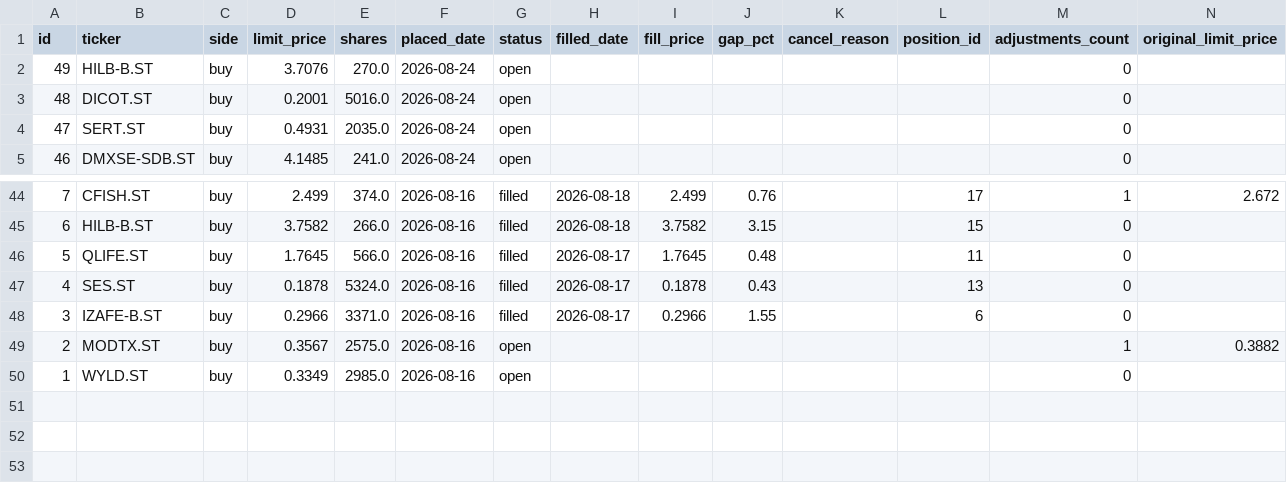
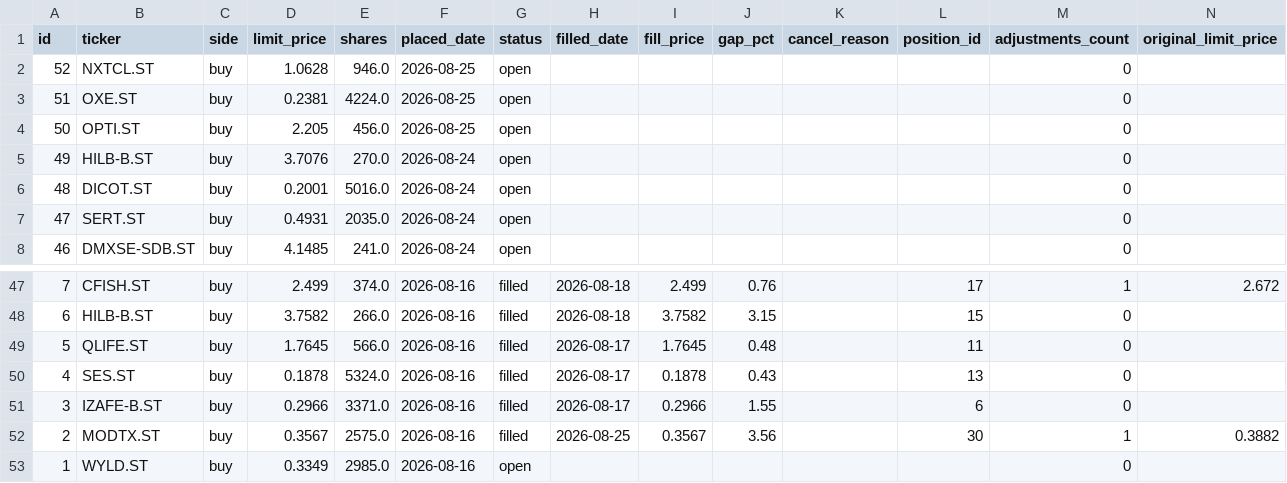
Before and after one commit to benjaminneilan16/small-cap, a CSV file: reports/orders.csv, drawn as a sheet; only a part is shown, gaps mark what is left out.

```diff
--- a/reports/orders.csv
+++ b/reports/orders.csv
@@ -1,2 +1,5 @@
 id,ticker,side,limit_price,shares,placed_date,status,filled_date,fill_price,gap_pct,cancel_reason,position_id,adjustments_count,original_limit_price
+52,NXTCL.ST,buy,1.0628,946.0,2026-08-25,open,,,,,,0,
+51,OXE.ST,buy,0.2381,4224.0,2026-08-25,open,,,,,,0,
+50,OPTI.ST,buy,2.205,456.0,2026-08-25,open,,,,,,0,
 49,HILB-B.ST,buy,3.7076,270.0,2026-08-24,open,,,,,,0,
@@ -48,3 +51,3 @@ id,ticker,side,limit_price,shares,placed_date,status,filled_date,fill_price,gap_
 3,IZAFE-B.ST,buy,0.2966,3371.0,2026-08-16,filled,2026-08-17,0.2966,1.55,,6,0,
-2,MODTX.ST,buy,0.3567,2575.0,2026-08-16,open,,,,,,1,0.3882
+2,MODTX.ST,buy,0.3567,2575.0,2026-08-16,filled,2026-08-25,0.3567,3.56,,30,1,0.3882
 1,WYLD.ST,buy,0.3349,2985.0,2026-08-16,open,,,,,,0,
```
Also changed, not shown: reports/positions.csv, 3 other files.
